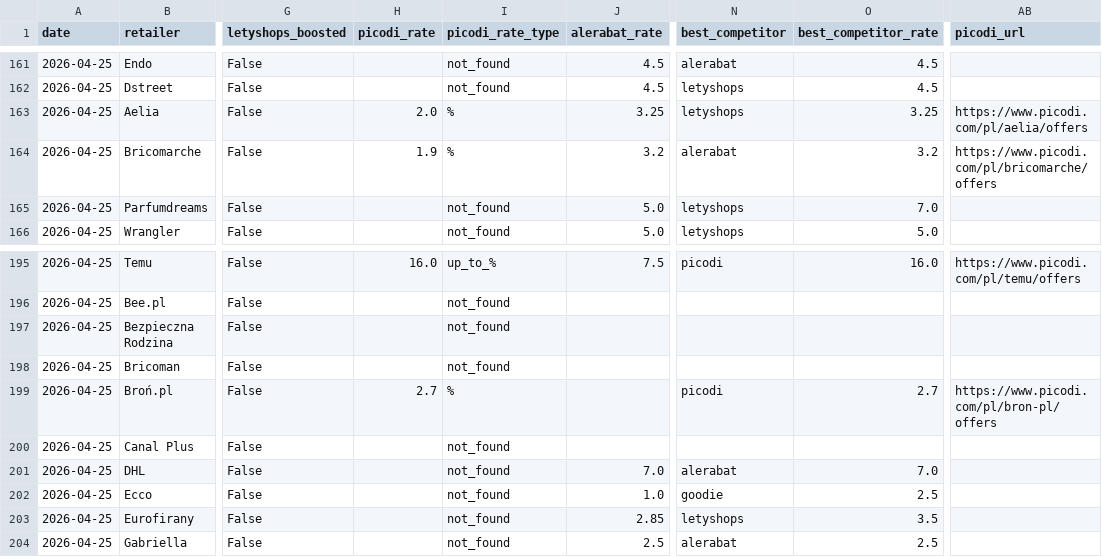
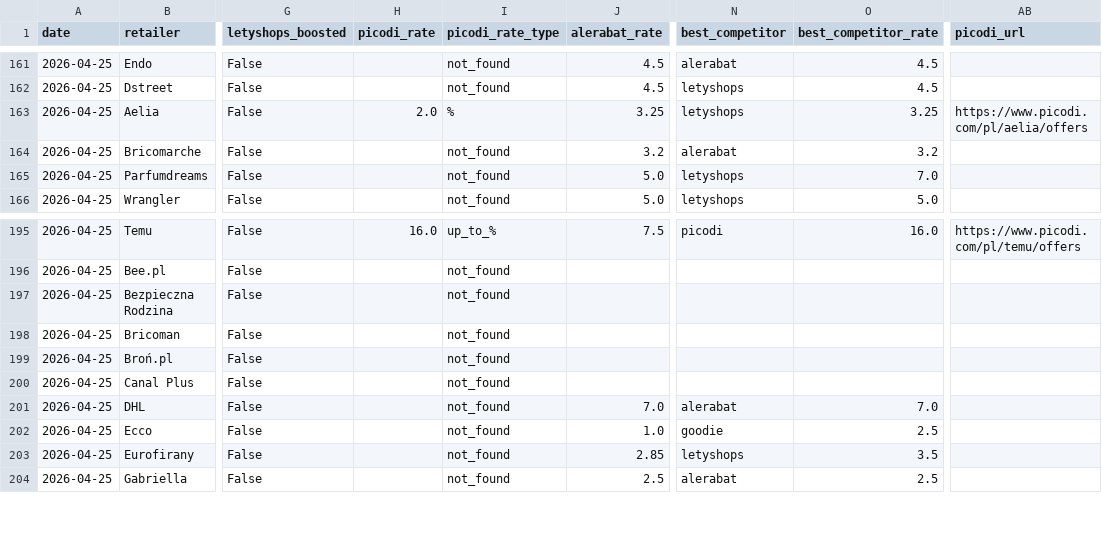
Before and after one commit to Gonzalobarrio/cashback-benchmark, a CSV file: data/benchmark_data.csv, drawn as a sheet; only a part is shown, gaps mark what is left out; the diff names each change by its address in the sheet, - before the commit and + after, or states it on an @@ line.

```diff
--- a/data/benchmark_data.csv
+++ b/data/benchmark_data.csv
-H164 (picodi_rate): 1.9
+H164 (picodi_rate): (empty)
-I164 (picodi_rate_type): %
+I164 (picodi_rate_type): not_found
-AB164 (picodi_url): https://www.picodi.com/pl/bricomarche/offers
+AB164 (picodi_url): (empty)
-H199 (picodi_rate): 2.7
+H199 (picodi_rate): (empty)
-I199 (picodi_rate_type): %
+I199 (picodi_rate_type): not_found
-N199 (best_competitor): picodi
+N199 (best_competitor): (empty)
-O199 (best_competitor_rate): 2.7
+O199 (best_competitor_rate): (empty)
-AB199 (picodi_url): https://www.picodi.com/pl/bron-pl/offers
+AB199 (picodi_url): (empty)
```
Also changed, not shown: data/benchmark_data_enriched.csv, data/benchmark_history.csv, 1 other file.
